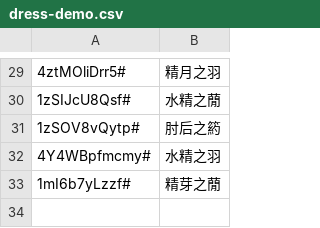
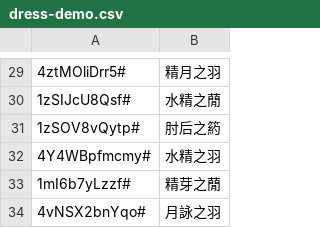
Before and after one commit to yhm-amber/container-note, a CSV file: play-demos/design-demo/nikki-play/.codes/dress-demo.csv, drawn as a sheet; only a part is shown, gaps mark what is left out; the diff names each change by its address in the sheet, - before the commit and + after, or states it on an @@ line.

Commit message:
Update dress-demo.csv

```diff
--- a/play-demos/design-demo/nikki-play/.codes/dress-demo.csv
+++ b/play-demos/design-demo/nikki-play/.codes/dress-demo.csv
+row 34: 4vNSX2bnYqo# | 月詠之羽
```
